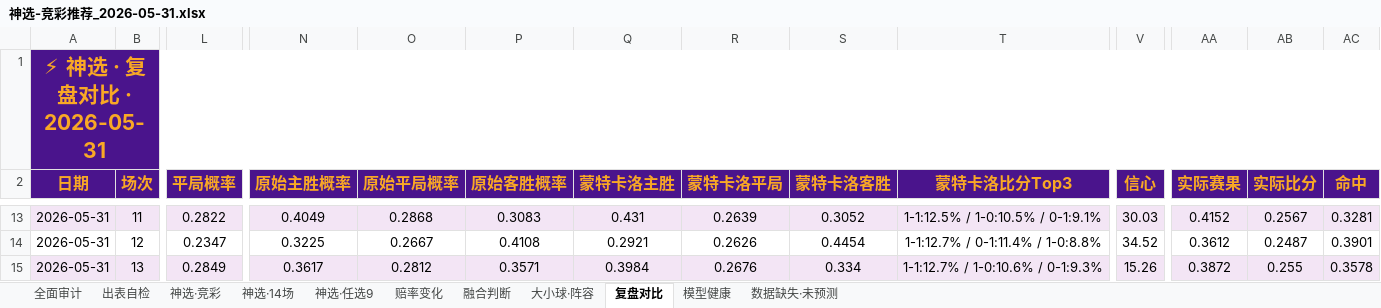
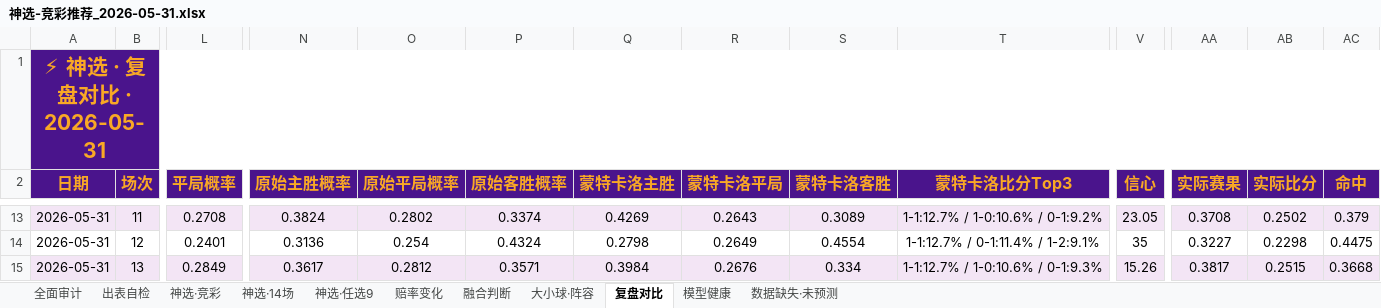
Before and after one commit to prenticeleogomez466-sys/-, an Excel workbook: 推荐产出/神选-竞彩推荐_2026-05-31.xlsx, sheet 复盘对比, drawn as a sheet; only a part is shown, gaps mark what is left out; values as stored, in another font and other column widths than the file's, no borders; the diff covers the shown part only; the diff names each change by its address in the sheet, - before the commit and + after, or states it on an @@ line.

```diff
--- a/推荐产出/神选-竞彩推荐_2026-05-31.xlsx (sheet 复盘对比)
+++ b/推荐产出/神选-竞彩推荐_2026-05-31.xlsx (sheet 复盘对比)
-L13 (平局概率): 0.2822
+L13 (平局概率): 0.2708
-N13 (原始主胜概率): 0.4049
+N13 (原始主胜概率): 0.3824
-O13 (原始平局概率): 0.2868
+O13 (原始平局概率): 0.2802
-P13 (原始客胜概率): 0.3083
+P13 (原始客胜概率): 0.3374
-Q13 (蒙特卡洛主胜): 0.431
+Q13 (蒙特卡洛主胜): 0.4269
-R13 (蒙特卡洛平局): 0.2639
+R13 (蒙特卡洛平局): 0.2643
-S13 (蒙特卡洛客胜): 0.3052
+S13 (蒙特卡洛客胜): 0.3089
-T13 (蒙特卡洛比分Top3): 1-1:12.5% / 1-0:10.5% / 0-1:9.1%
+T13 (蒙特卡洛比分Top3): 1-1:12.7% / 1-0:10.6% / 0-1:9.2%
-V13 (信心): 30.03
+V13 (信心): 23.05
-AA13 (实际赛果): 0.4152
+AA13 (实际赛果): 0.3708
-AB13 (实际比分): 0.2567
+AB13 (实际比分): 0.2502
-AC13 (命中): 0.3281
+AC13 (命中): 0.379
-L14 (平局概率): 0.2347
+L14 (平局概率): 0.2401
-N14 (原始主胜概率): 0.3225
+N14 (原始主胜概率): 0.3136
-O14 (原始平局概率): 0.2667
+O14 (原始平局概率): 0.254
-P14 (原始客胜概率): 0.4108
+P14 (原始客胜概率): 0.4324
-Q14 (蒙特卡洛主胜): 0.2921
+Q14 (蒙特卡洛主胜): 0.2798
-R14 (蒙特卡洛平局): 0.2626
+R14 (蒙特卡洛平局): 0.2649
-S14 (蒙特卡洛客胜): 0.4454
+S14 (蒙特卡洛客胜): 0.4554
-T14 (蒙特卡洛比分Top3): 1-1:12.7% / 0-1:11.4% / 1-0:8.8%
+T14 (蒙特卡洛比分Top3): 1-1:12.7% / 0-1:11.4% / 1-2:9.1%
-V14 (信心): 34.52
+V14 (信心): 35
-AA14 (实际赛果): 0.3612
+AA14 (实际赛果): 0.3227
-AB14 (实际比分): 0.2487
+AB14 (实际比分): 0.2298
-AC14 (命中): 0.3901
+AC14 (命中): 0.4475
-AA15 (实际赛果): 0.3872
+AA15 (实际赛果): 0.3817
-AB15 (实际比分): 0.255
+AB15 (实际比分): 0.2515
-AC15 (命中): 0.3578
+AC15 (命中): 0.3668
```
Also changed, not shown: 133 edited cells elsewhere in this sheet, sheet 赔率变化, sheet 神选·竞彩, sheet 融合判断, sheet 出表自检, sheet 全面审计, sheet 神选·14场, 1 more sheet, 2 other files.
